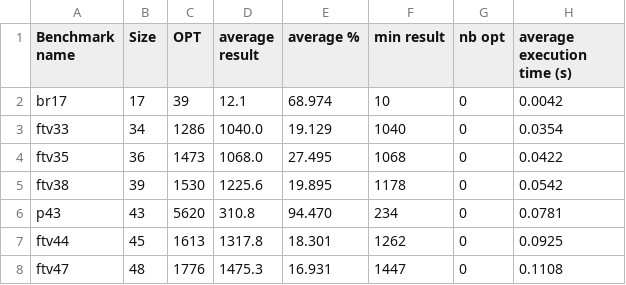
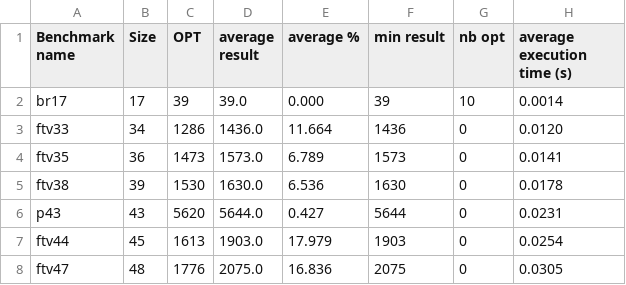
Before and after one commit to ahmedmokeddem/tsp, a CSV file: Heuristics/results/callerKopt_Benchmarks_MAX_200_nodes_K_2.csv, drawn as a sheet; only a part is shown; the diff covers the shown part only.

```diff
--- a/Heuristics/results/callerKopt_Benchmarks_MAX_200_nodes_K_2.csv
+++ b/Heuristics/results/callerKopt_Benchmarks_MAX_200_nodes_K_2.csv
@@ -1,8 +1,8 @@
 Benchmark name,Size,OPT,average result,average %,min result,nb opt,average execution time (s)
-br17,17,39,12.1,68.974,10,0,0.0042
-ftv33,34,1286,1040.0,19.129,1040,0,0.0354
-ftv35,36,1473,1068.0,27.495,1068,0,0.0422
-ftv38,39,1530,1225.6,19.895,1178,0,0.0542
-p43,43,5620,310.8,94.470,234,0,0.0781
-ftv44,45,1613,1317.8,18.301,1262,0,0.0925
-ftv47,48,1776,1475.3,16.931,1447,0,0.1108
+br17,17,39,39.0,0.000,39,10,0.0014
+ftv33,34,1286,1436.0,11.664,1436,0,0.0120
+ftv35,36,1473,1573.0,6.789,1573,0,0.0141
+ftv38,39,1530,1630.0,6.536,1630,0,0.0178
+p43,43,5620,5644.0,0.427,5644,0,0.0231
+ftv44,45,1613,1903.0,17.979,1903,0,0.0254
+ftv47,48,1776,2075.0,16.836,2075,0,0.0305
```
Also changed, not shown: 32 edited cells elsewhere in this file, Heuristics/results/callerKopt_Benchmarks_MAX_200_nodes_K_3.csv, Heuristics/results/callerKopt_Benchmarks_MAX_200_nodes_K_4.csv, 2 other files.
